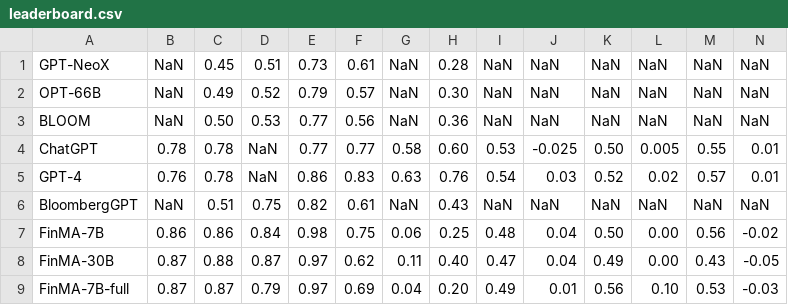
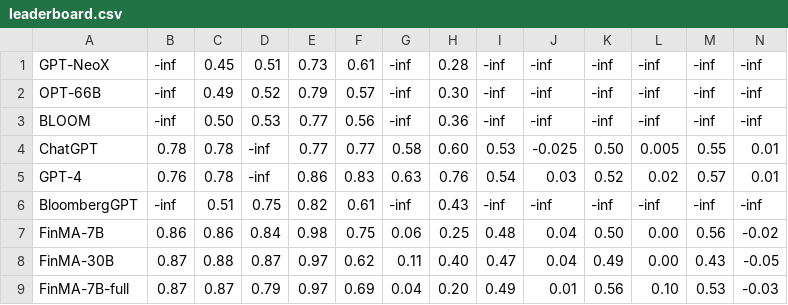
Before and after one commit to The-FinAI/Old-FinBen-Leaderboard, a CSV file: leaderboard.csv, drawn as a sheet.

Commit message:
Add application files

```diff
--- a/leaderboard.csv
+++ b/leaderboard.csv
@@ -1,7 +1,7 @@
-GPT-NeoX,NaN,0.45,0.51,0.73,0.61,NaN,0.28,NaN,NaN,NaN,NaN,NaN,NaN
-OPT-66B,NaN,0.49,0.52,0.79,0.57,NaN,0.30,NaN,NaN,NaN,NaN,NaN,NaN
-BLOOM,NaN,0.50,0.53,0.77,0.56,NaN,0.36,NaN,NaN,NaN,NaN,NaN,NaN
-ChatGPT,0.78,0.78,NaN,0.77,0.77,0.58,0.60,0.53,-0.025,0.50,0.005,0.55,0.01
-GPT-4,0.76,0.78,NaN,0.86,0.83,0.63,0.76,0.54,0.03,0.52,0.02,0.57,0.01
-BloombergGPT,NaN,0.51,0.75,0.82,0.61,NaN,0.43,NaN,NaN,NaN,NaN,NaN,NaN
+GPT-NeoX,-inf,0.45,0.51,0.73,0.61,-inf,0.28,-inf,-inf,-inf,-inf,-inf,-inf
+OPT-66B,-inf,0.49,0.52,0.79,0.57,-inf,0.30,-inf,-inf,-inf,-inf,-inf,-inf
+BLOOM,-inf,0.50,0.53,0.77,0.56,-inf,0.36,-inf,-inf,-inf,-inf,-inf,-inf
+ChatGPT,0.78,0.78,-inf,0.77,0.77,0.58,0.60,0.53,-0.025,0.50,0.005,0.55,0.01
+GPT-4,0.76,0.78,-inf,0.86,0.83,0.63,0.76,0.54,0.03,0.52,0.02,0.57,0.01
+BloombergGPT,-inf,0.51,0.75,0.82,0.61,-inf,0.43,-inf,-inf,-inf,-inf,-inf,-inf
 FinMA-7B,0.86,0.86,0.84,0.98,0.75,0.06,0.25,0.48,0.04,0.50,0.00,0.56,-0.02
```
